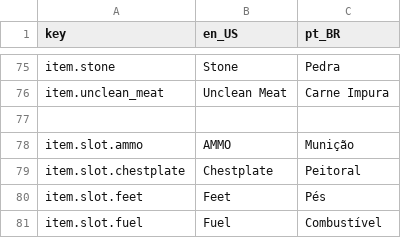
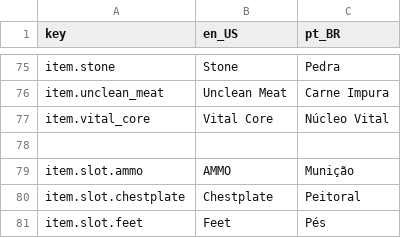
Before and after one commit to antth-Luca/godot-Celestia, a CSV file: project/celestia/assets/celestia/lang/lang.csv, drawn as a sheet; only a part is shown, gaps mark what is left out; the shorter side is filled out with more unchanged rows.

Commit message:
Feature: Relic "VitalCore"

```diff
--- a/project/celestia/assets/celestia/lang/lang.csv
+++ b/project/celestia/assets/celestia/lang/lang.csv
@@ -76,2 +76,3 @@ item.stone,Stone,Pedra
 item.unclean_meat,Unclean Meat,Carne Impura
+item.vital_core,Vital Core,Núcleo Vital
 
```
Also changed, not shown: 5 other files.
